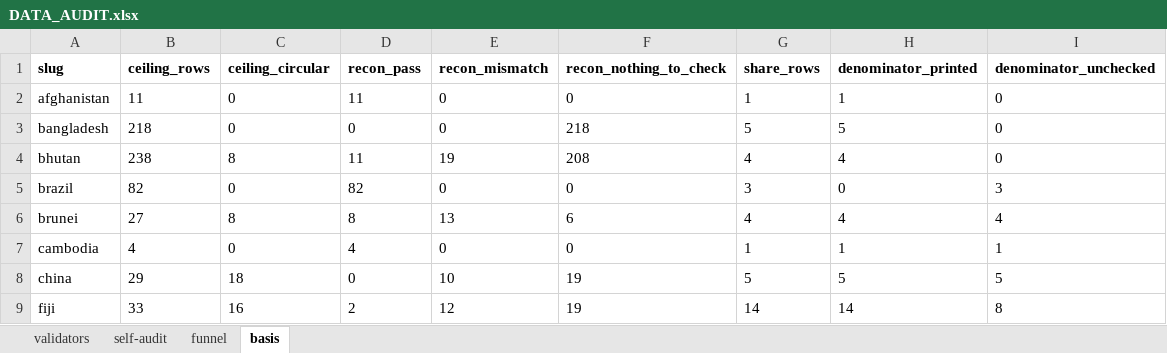
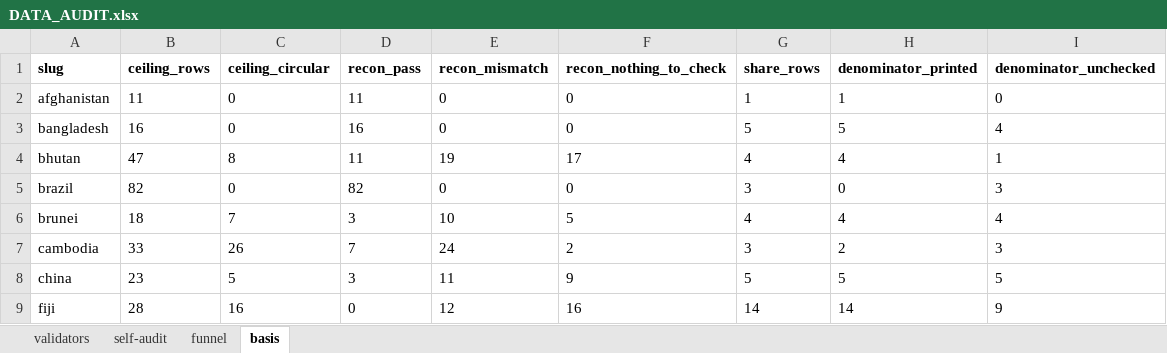
Before and after one commit to SebPasha/PVII_AI_Unveils_Tomorrow_Dashboard, an Excel workbook: DATA_AUDIT.xlsx, sheet basis, drawn as a sheet; only a part is shown; values as stored, in another font and other column widths than the file's, no borders; the diff covers the shown part only; the diff names each change by its address in the sheet, - before the commit and + after, or states it on an @@ line.

```diff
--- a/DATA_AUDIT.xlsx (sheet basis)
+++ b/DATA_AUDIT.xlsx (sheet basis)
-B3 (ceiling_rows): 218
+B3 (ceiling_rows): 16
-D3 (recon_pass): 0
+D3 (recon_pass): 16
-F3 (recon_nothing_to_check): 218
+F3 (recon_nothing_to_check): 0
-I3 (denominator_unchecked): 0
+I3 (denominator_unchecked): 4
-B4 (ceiling_rows): 238
+B4 (ceiling_rows): 47
-F4 (recon_nothing_to_check): 208
+F4 (recon_nothing_to_check): 17
-I4 (denominator_unchecked): 0
+I4 (denominator_unchecked): 1
-B6 (ceiling_rows): 27
+B6 (ceiling_rows): 18
-C6 (ceiling_circular): 8
+C6 (ceiling_circular): 7
-D6 (recon_pass): 8
+D6 (recon_pass): 3
-E6 (recon_mismatch): 13
+E6 (recon_mismatch): 10
-F6 (recon_nothing_to_check): 6
+F6 (recon_nothing_to_check): 5
-B7 (ceiling_rows): 4
+B7 (ceiling_rows): 33
-C7 (ceiling_circular): 0
+C7 (ceiling_circular): 26
-D7 (recon_pass): 4
+D7 (recon_pass): 7
-E7 (recon_mismatch): 0
+E7 (recon_mismatch): 24
-F7 (recon_nothing_to_check): 0
+F7 (recon_nothing_to_check): 2
-G7 (share_rows): 1
+G7 (share_rows): 3
-H7 (denominator_printed): 1
+H7 (denominator_printed): 2
-I7 (denominator_unchecked): 1
+I7 (denominator_unchecked): 3
-B8 (ceiling_rows): 29
+B8 (ceiling_rows): 23
-C8 (ceiling_circular): 18
+C8 (ceiling_circular): 5
-D8 (recon_pass): 0
+D8 (recon_pass): 3
-E8 (recon_mismatch): 10
+E8 (recon_mismatch): 11
-F8 (recon_nothing_to_check): 19
+F8 (recon_nothing_to_check): 9
-B9 (ceiling_rows): 33
+B9 (ceiling_rows): 28
-D9 (recon_pass): 2
+D9 (recon_pass): 0
-F9 (recon_nothing_to_check): 19
+F9 (recon_nothing_to_check): 16
-I9 (denominator_unchecked): 8
+I9 (denominator_unchecked): 9
```
Also changed, not shown: 3 added rows, 3 removed rows and 72 edited cells elsewhere in this sheet, sheet self-audit, sheet validators, sheet funnel, DATA_ISSUES.xlsx, FIXES.xlsx, 8 other files.
